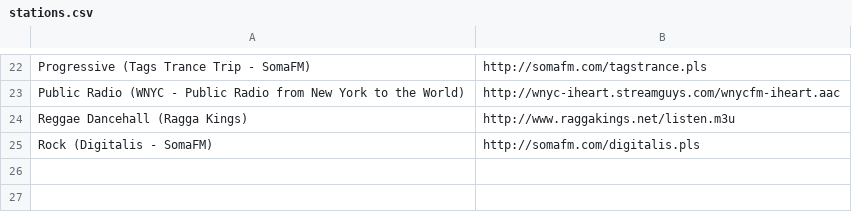
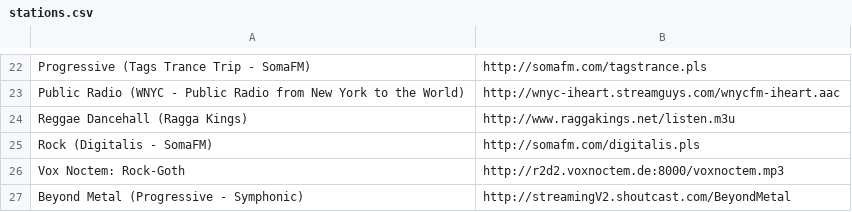
Before and after one commit to coderholic/pyradio, a CSV file: pyradio/stations.csv, drawn as a sheet; only a part is shown, gaps mark what is left out.

```diff
--- a/pyradio/stations.csv
+++ b/pyradio/stations.csv
@@ -25 +25,3 @@ Reggae Dancehall (Ragga Kings),http://www.raggakings.net/listen.m3u
 Rock (Digitalis - SomaFM),http://somafm.com/digitalis.pls
+Vox Noctem: Rock-Goth, http://r2d2.voxnoctem.de:8000/voxnoctem.mp3
+Beyond Metal (Progressive - Symphonic),http://streamingV2.shoutcast.com/BeyondMetal
```
Also changed, not shown: 6 other files.
